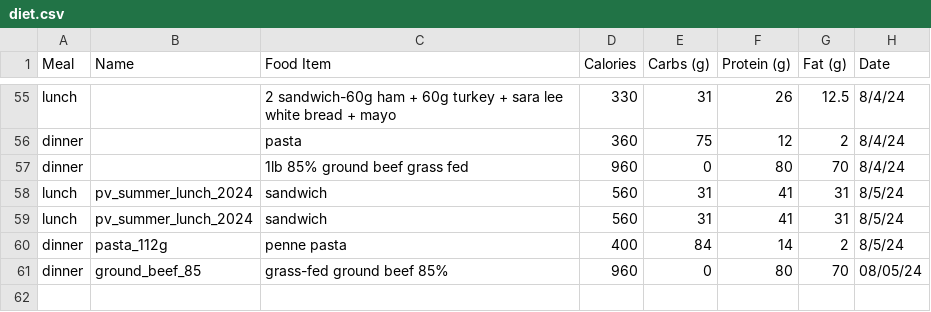
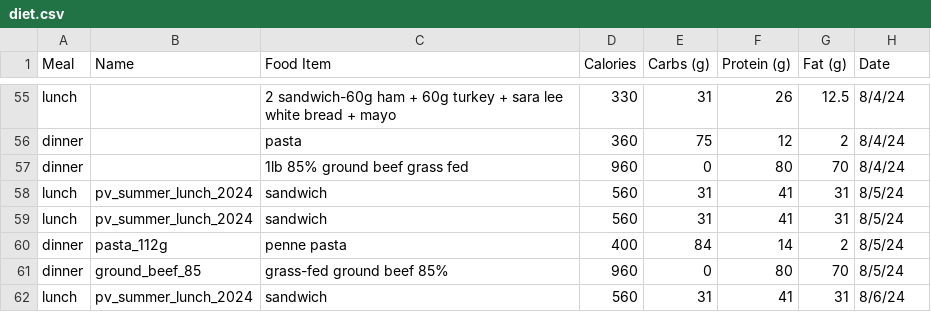
Before and after one commit to jerichlee2/aeren, a CSV file: csv/diet.csv, drawn as a sheet; only a part is shown, gaps mark what is left out; the diff names each change by its address in the sheet, - before the commit and + after, or states it on an @@ line.

```diff
--- a/csv/diet.csv
+++ b/csv/diet.csv
-H61 (Date): 08/05/24
+H61 (Date): 8/5/24
+row 62: lunch | pv_summer_lunch_2024 | sandwich | 560 | 31 | 41 | 31 | 8/6/24
```
Also changed, not shown: csv/aggre.csv, csv/deepwork.csv, 6 other files.
